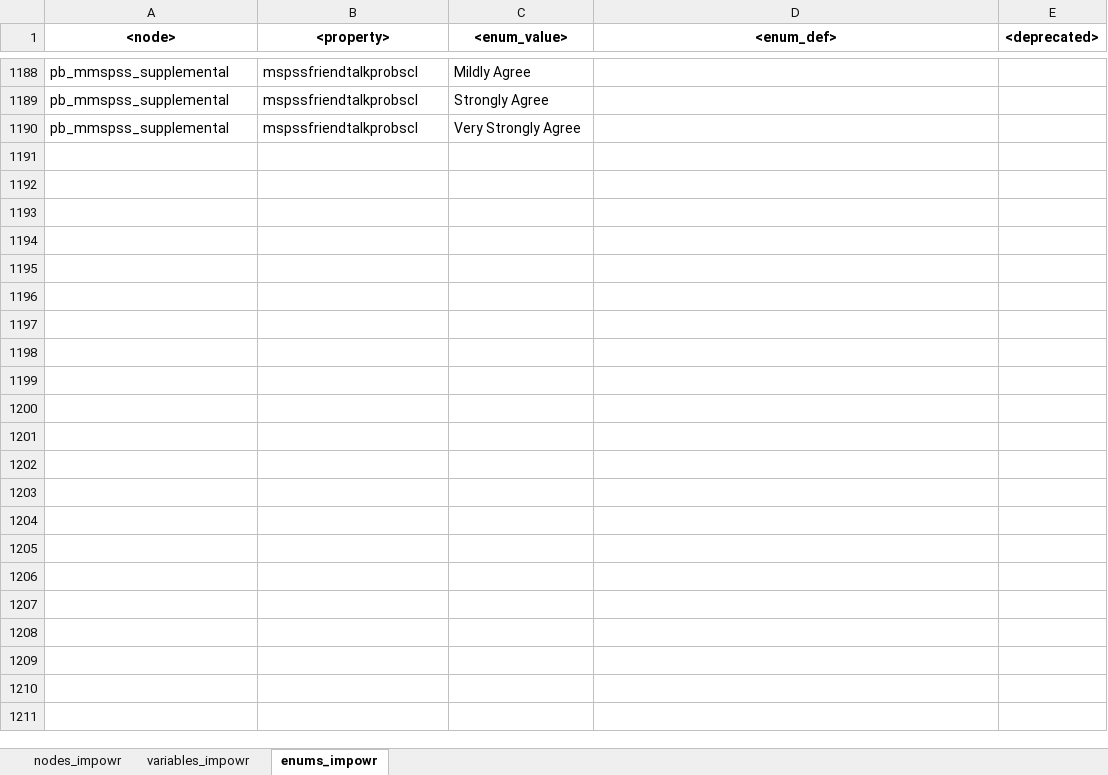
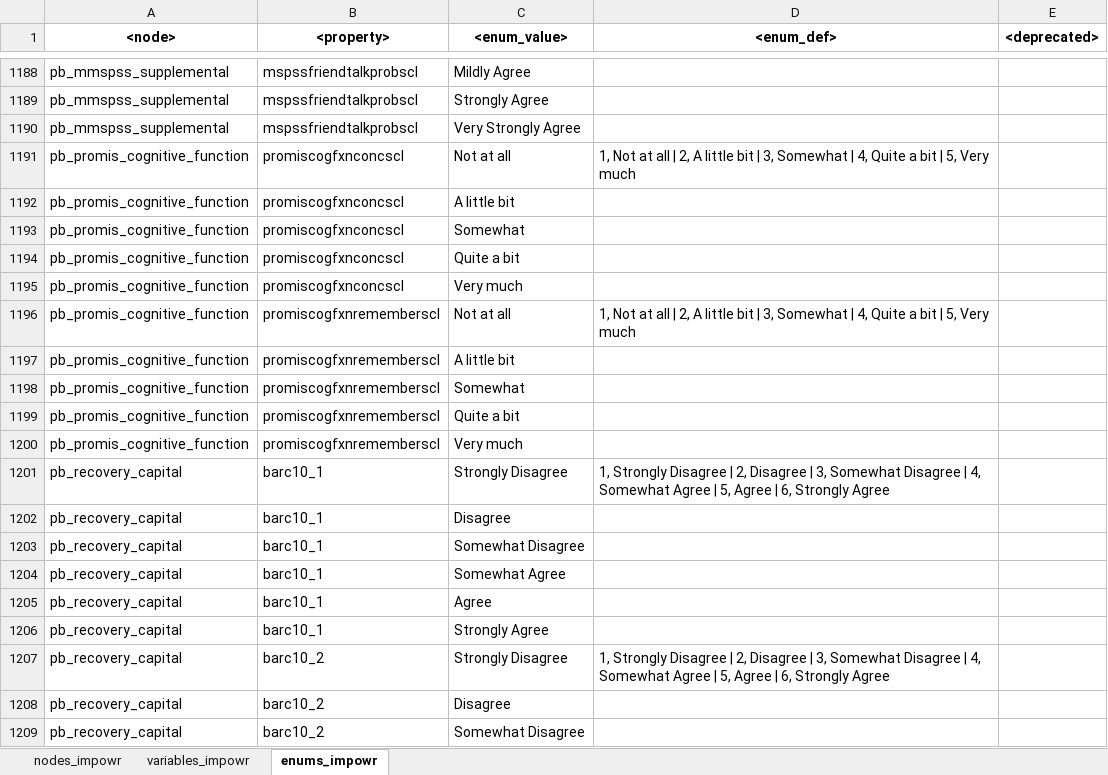
Before and after one commit to uc-cdis/dcfdictionary, an Excel workbook: gdcdictionary/xlsx/nodes_schema_impowr.xlsx, sheet enums_impowr, drawn as a sheet; only a part is shown, gaps mark what is left out; values as stored, in another font and other column widths than the file's, no borders; the diff covers the shown part only; the diff names each change by its address in the sheet, - before the commit and + after, or states it on an @@ line.

Commit message:
Update nodes_schema_impowr.xlsx
Added enums for 'Overall Function' nodes.

```diff
--- a/gdcdictionary/xlsx/nodes_schema_impowr.xlsx (sheet enums_impowr)
+++ b/gdcdictionary/xlsx/nodes_schema_impowr.xlsx (sheet enums_impowr)
+row 1191: pb_promis_cognitive_function | promiscogfxnconcscl | Not at all | 1, Not at all | 2, A little bit | 3, Somewhat | 4, Quite a bit | 5, Very much
+row 1192: pb_promis_cognitive_function | promiscogfxnconcscl | A little bit
+row 1193: pb_promis_cognitive_function | promiscogfxnconcscl | Somewhat
+row 1194: pb_promis_cognitive_function | promiscogfxnconcscl | Quite a bit
+row 1195: pb_promis_cognitive_function | promiscogfxnconcscl | Very much
+row 1196: pb_promis_cognitive_function | promiscogfxnrememberscl | Not at all | 1, Not at all | 2, A little bit | 3, Somewhat | 4, Quite a bit | 5, Very much
+row 1197: pb_promis_cognitive_function | promiscogfxnrememberscl | A little bit
+row 1198: pb_promis_cognitive_function | promiscogfxnrememberscl | Somewhat
+row 1199: pb_promis_cognitive_function | promiscogfxnrememberscl | Quite a bit
+row 1200: pb_promis_cognitive_function | promiscogfxnrememberscl | Very much
+row 1201: pb_recovery_capital | barc10_1 | Strongly Disagree | 1, Strongly Disagree | 2, Disagree | 3, Somewhat Disagree | 4, Somewhat Agree | 5, Agree | 6, Strongly Agree
+row 1202: pb_recovery_capital | barc10_1 | Disagree
+row 1203: pb_recovery_capital | barc10_1 | Somewhat Disagree
+row 1204: pb_recovery_capital | barc10_1 | Somewhat Agree
+row 1205: pb_recovery_capital | barc10_1 | Agree
+row 1206: pb_recovery_capital | barc10_1 | Strongly Agree
+row 1207: pb_recovery_capital | barc10_2 | Strongly Disagree | 1, Strongly Disagree | 2, Disagree | 3, Somewhat Disagree | 4, Somewhat Agree | 5, Agree | 6, Strongly Agree
+row 1208: pb_recovery_capital | barc10_2 | Disagree
+row 1209: pb_recovery_capital | barc10_2 | Somewhat Disagree
```
Also changed, not shown: 111 added rows elsewhere in this sheet.
